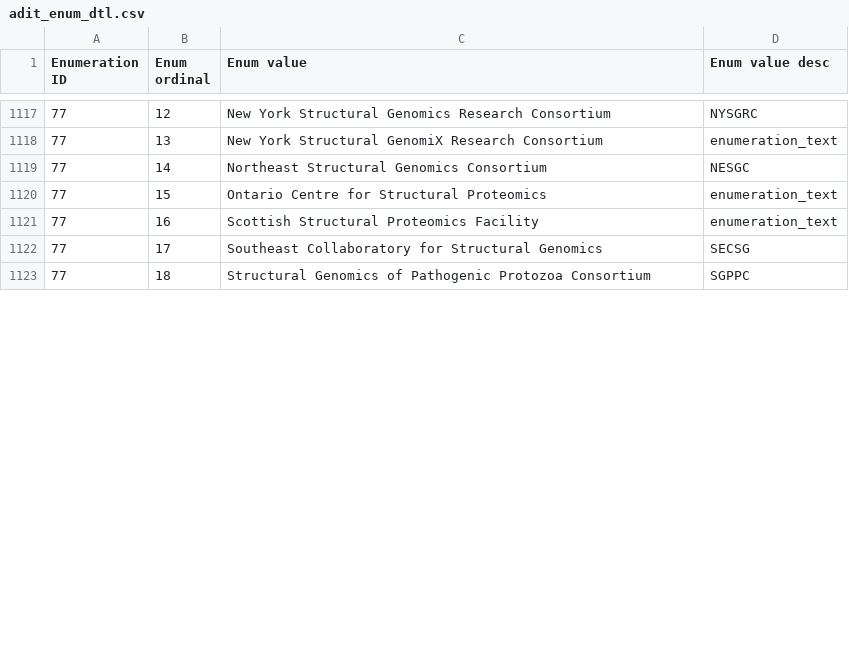
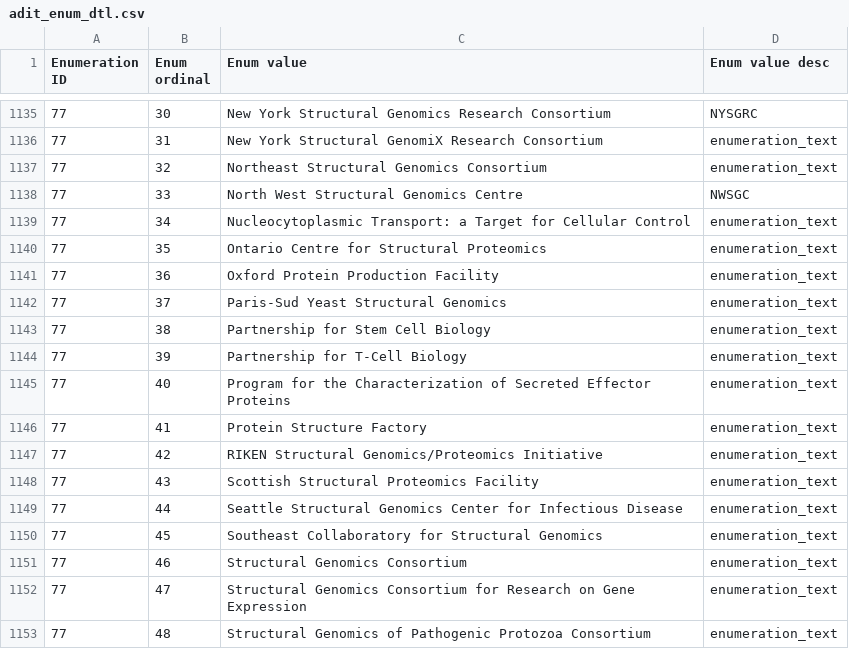
Before and after one commit to bmrb-io/nmr-star-dictionary, a CSV file: bmrb_star_v3_files/adit_input/adit_enum_dtl.csv, drawn as a sheet; only a part is shown, gaps mark what is left out; addresses are those after the commit; the diff covers the shown part only; the diff names each change by its address in the sheet, - before the commit and + after, or states it on an @@ line.

```diff
--- a/bmrb_star_v3_files/adit_input/adit_enum_dtl.csv
+++ b/bmrb_star_v3_files/adit_input/adit_enum_dtl.csv
-B1135 (Enum ordinal): 12
+B1135 (Enum ordinal): 30
-B1136 (Enum ordinal): 13
+B1136 (Enum ordinal): 31
-B1137 (Enum ordinal): 14
+B1137 (Enum ordinal): 32
-D1137 (Enum value desc): NESGC
+D1137 (Enum value desc): enumeration_text
+row 1138: 77 | 33 | North West Structural Genomics Centre | NWSGC
+row 1139: 77 | 34 | Nucleocytoplasmic Transport: a Target for Cellular Control | enumeration_text
-B1140 (Enum ordinal): 15
+B1140 (Enum ordinal): 35
+row 1141: 77 | 36 | Oxford Protein Production Facility | enumeration_text
+row 1142: 77 | 37 | Paris-Sud Yeast Structural Genomics | enumeration_text
+row 1143: 77 | 38 | Partnership for Stem Cell Biology | enumeration_text
+row 1144: 77 | 39 | Partnership for T-Cell Biology | enumeration_text
+row 1145: 77 | 40 | Program for the Characterization of Secreted Effector Proteins | enumeration_text
+row 1146: 77 | 41 | Protein Structure Factory | enumeration_text
+row 1147: 77 | 42 | RIKEN Structural Genomics/Proteomics Initiative | enumeration_text
-B1148 (Enum ordinal): 16
+B1148 (Enum ordinal): 43
+row 1149: 77 | 44 | Seattle Structural Genomics Center for Infectious Disease | enumeration_text
-B1150 (Enum ordinal): 17
+B1150 (Enum ordinal): 45
-D1150 (Enum value desc): SECSG
+D1150 (Enum value desc): enumeration_text
+row 1151: 77 | 46 | Structural Genomics Consortium | enumeration_text
+row 1152: 77 | 47 | Structural Genomics Consortium for Research on Gene Expression | enumeration_text
-B1153 (Enum ordinal): 18
+B1153 (Enum ordinal): 48
-D1153 (Enum value desc): SGPPC
+D1153 (Enum value desc): enumeration_text
```
Also changed, not shown: 25 added rows, 1 removed row and 15 edited cells elsewhere in this file, 6 other files.
